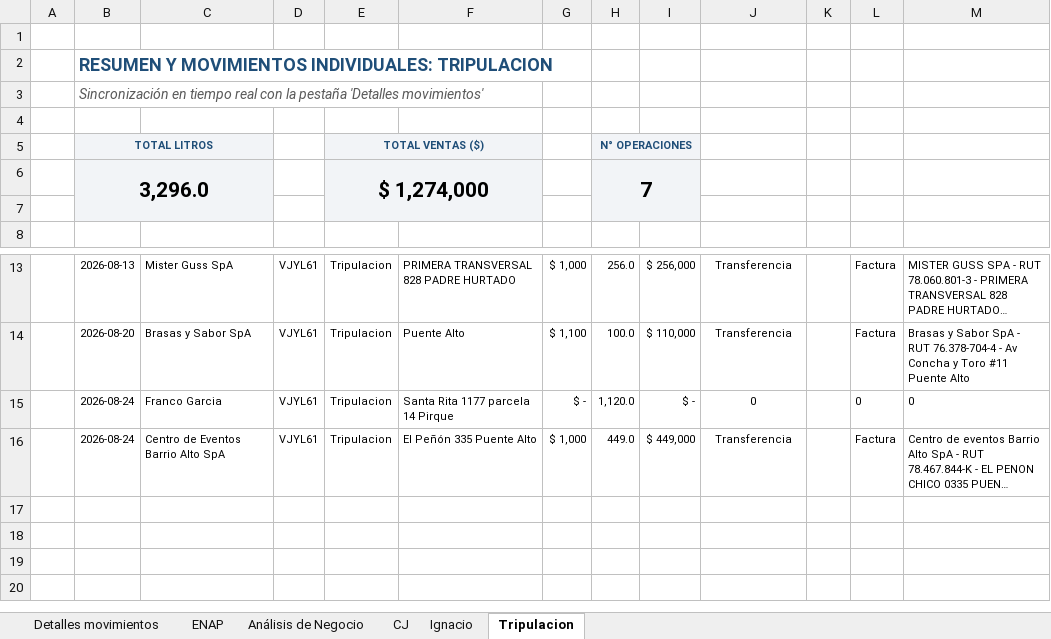
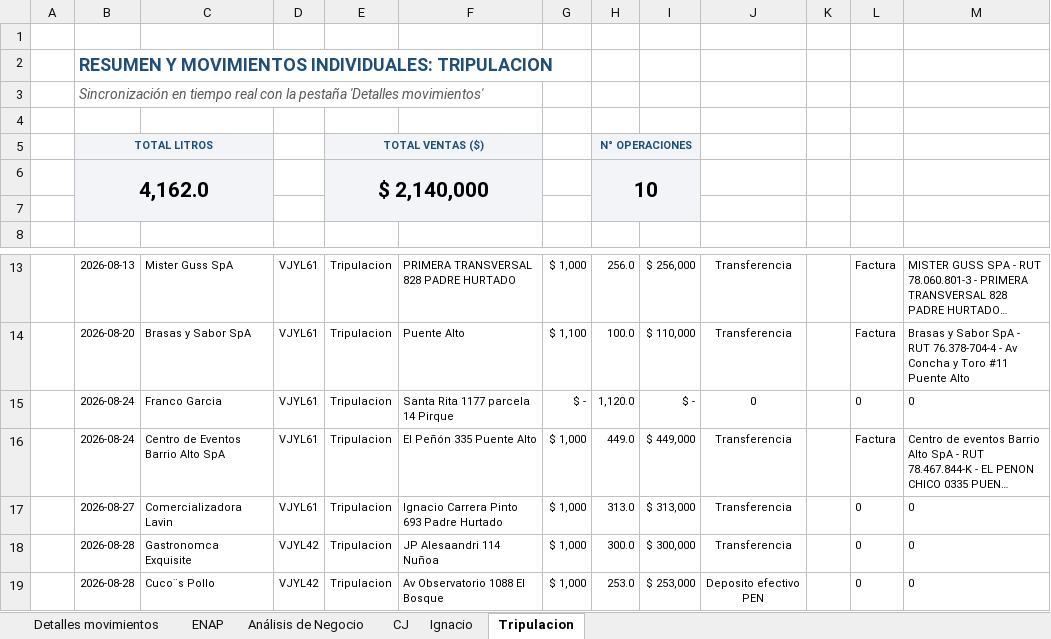
Before and after one commit to hromanmiranda-commits/granel-movimientos, an Excel workbook: Ventas Granel.xlsx, sheet Tripulacion, drawn as a sheet; only a part is shown, gaps mark what is left out; long unchanged cells end in …; values as stored, in another font and other column widths than the file's, no borders; removed rows and columns are numbered as before the commit, all else as after; the diff names each change by its address in the sheet, - before the commit and + after, or states it on an @@ line.

```diff
--- a/Ventas Granel.xlsx (sheet Tripulacion)
+++ b/Ventas Granel.xlsx (sheet Tripulacion)
-row 6:  | 3,296.0 |  |  | $ 1,274,000 |  |  | 7
+row 6:  | 4,162.0 |  |  | $ 2,140,000 |  |  | 10
+row 17:  | 2026-08-27 | Comercializadora Lavin | VJYL61 | Tripulacion | Ignacio Carrera Pinto 693 Padre Hurtado | $ 1,000 | 313.0 | $ 313,000 | Transferencia |  | 0 | 0
+row 18:  | 2026-08-28 | Gastronomca Exquisite | VJYL42 | Tripulacion | JP Alesaandri 114 Nuñoa | $ 1,000 | 300.0 | $ 300,000 | Transferencia |  | 0 | 0
+row 19:  | 2026-08-28 | Cuco¨s Pollo | VJYL42 | Tripulacion | Av Observatorio 1088 El Bosque | $ 1,000 | 253.0 | $ 253,000 | Deposito efectivo PEN |  | 0 | 0
```
Also changed, not shown: sheet Detalles movimientos, sheet CJ, sheet ENAP, sheet Análisis de Negocio, hidden cells, 4 other files.
